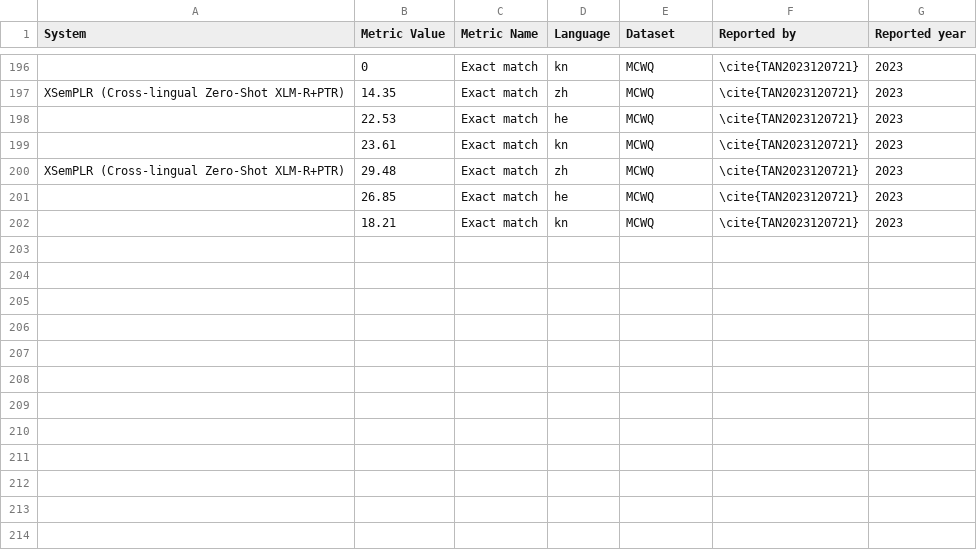
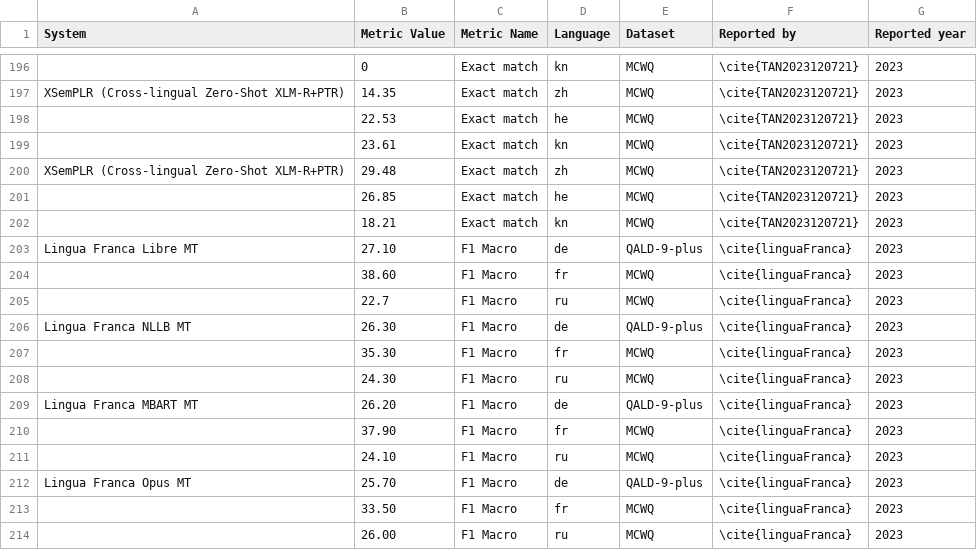
Before and after one commit to Perevalov/multilingual-KGQA-survey, a TSV file: data/review_tables/evaluation-unified-metric-column.tsv, drawn as a sheet; only a part is shown, gaps mark what is left out.

Commit message:
update review tables

```diff
--- a/data/review_tables/evaluation-unified-metric-column.tsv
+++ b/data/review_tables/evaluation-unified-metric-column.tsv
@@ -202 +202,13 @@ XSemPLR (Cross-lingual Zero-Shot  XLM-R+PTR)	29.48	Exact match	zh	MCWQ	\cite{TAN
 	18.21	Exact match	kn	MCWQ	\cite{TAN2023120721}	2023
+Lingua Franca Libre MT	27.10	F1 Macro	de	QALD-9-plus	\cite{linguaFranca}	2023
+	38.60	F1 Macro	fr	MCWQ	\cite{linguaFranca}	2023
+	22.7	F1 Macro	ru	MCWQ	\cite{linguaFranca}	2023
+Lingua Franca NLLB MT	26.30	F1 Macro	de	QALD-9-plus	\cite{linguaFranca}	2023
+	35.30	F1 Macro	fr	MCWQ	\cite{linguaFranca}	2023
+	24.30	F1 Macro	ru	MCWQ	\cite{linguaFranca}	2023
+Lingua Franca MBART MT	26.20	F1 Macro	de	QALD-9-plus	\cite{linguaFranca}	2023
+	37.90	F1 Macro	fr	MCWQ	\cite{linguaFranca}	2023
+	24.10	F1 Macro	ru	MCWQ	\cite{linguaFranca}	2023
+Lingua Franca Opus MT	25.70	F1 Macro	de	QALD-9-plus	\cite{linguaFranca}	2023
+	33.50	F1 Macro	fr	MCWQ	\cite{linguaFranca}	2023
+	26.00	F1 Macro	ru	MCWQ	\cite{linguaFranca}	2023
```
Also changed, not shown: data/review_tables/sys-lang.tsv, 1 other file.
